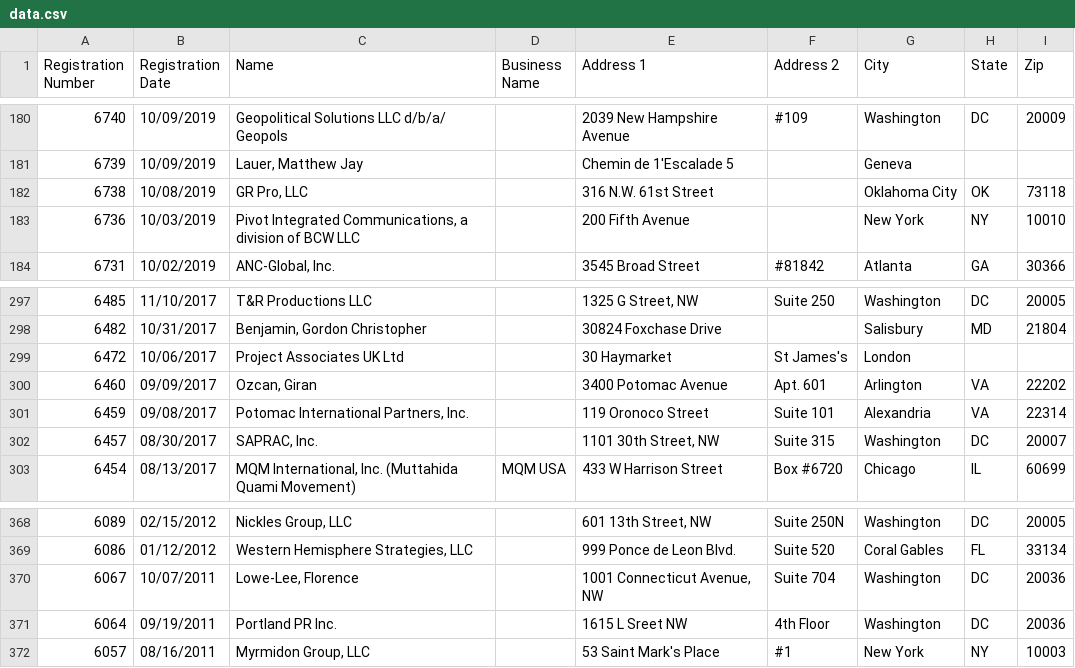
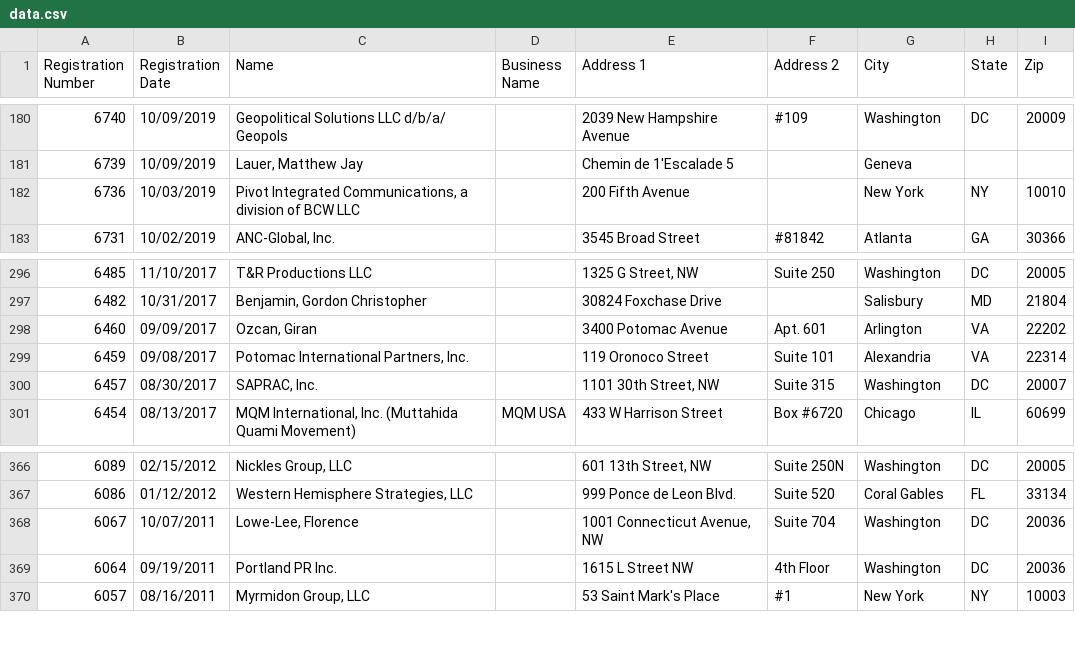
Before and after one commit to markschaver/FARA-Active, a CSV file: data.csv, drawn as a sheet; only a part is shown, gaps mark what is left out.

Commit message:
Flat: latest data (2021-09-17T08:24:16.682Z) {   "date": "2021-09-17T08:24:16.682Z",   "files": [     {       "name": "data.csv",       "deltaBytes": 321,       "source": "https://efile.fara.gov/api/v1/Registrants/csv/Active"     }   ] }

```diff
--- a/data.csv
+++ b/data.csv
@@ -181,3 +181,2 @@
 "6739","10/09/2019","Lauer, Matthew Jay","","Chemin de 1'Escalade 5","","Geneva","",""
-"6738","10/08/2019","GR Pro, LLC","","316 N.W. 61st Street","","Oklahoma City","OK","73118"
 "6736","10/03/2019","Pivot Integrated Communications, a division of BCW LLC","","200 Fifth Avenue","","New York","NY","10010"
@@ -298,3 +297,2 @@
 "6482","10/31/2017","Benjamin, Gordon Christopher","","30824 Foxchase Drive","","Salisbury","MD","21804"
-"6472","10/06/2017","Project Associates UK Ltd","","30 Haymarket","St James's","London","",""
 "6460","09/09/2017","Ozcan, Giran","","3400 Potomac Avenue","Apt. 601","Arlington","VA","22202"
@@ -370,3 +368,3 @@
 "6067","10/07/2011","Lowe-Lee, Florence","","1001 Connecticut Avenue, NW","Suite 704","Washington","DC","20036"
-"6064","09/19/2011","Portland PR Inc.","","1615 L Sreet NW","4th Floor ","Washington","DC","20036"
+"6064","09/19/2011","Portland PR Inc.","","1615 L Street NW","4th Floor ","Washington","DC","20036"
 "6057","08/16/2011","Myrmidon Group, LLC","","53 Saint Mark's Place","#1","New York","NY","10003"
```
